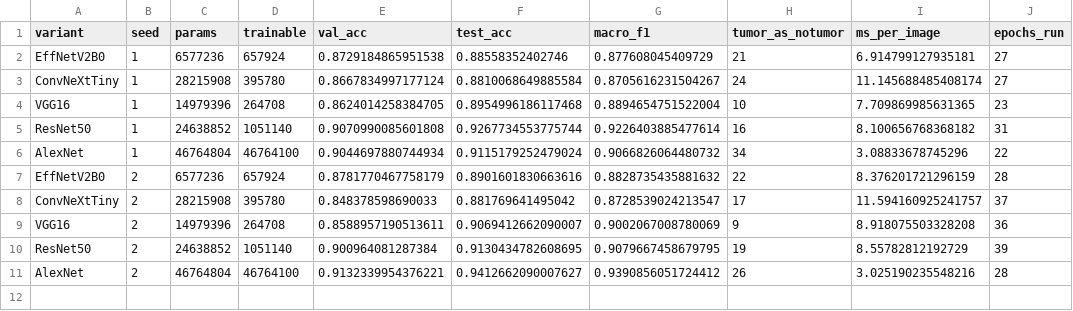
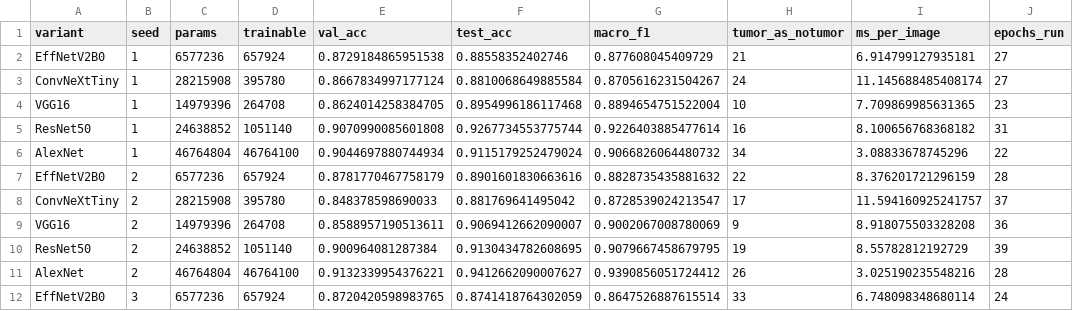
Before and after one commit to Rosierobber/brain-tumor-results, a CSV file: custom_cnn_results/runs_new.csv, drawn as a sheet.

Commit message:
EffNetV2B0 seed 3 finished

```diff
--- a/custom_cnn_results/runs_new.csv
+++ b/custom_cnn_results/runs_new.csv
@@ -11 +11,2 @@ ResNet50,2,24638852,1051140,0.900964081287384,0.9130434782608695,0.9079667458679
 AlexNet,2,46764804,46764100,0.9132339954376221,0.9412662090007627,0.9390856051724412,26,3.025190235548216,28
+EffNetV2B0,3,6577236,657924,0.8720420598983765,0.8741418764302059,0.8647526887615514,33,6.748098348680114,24
```
Also changed, not shown: 2 other files.
